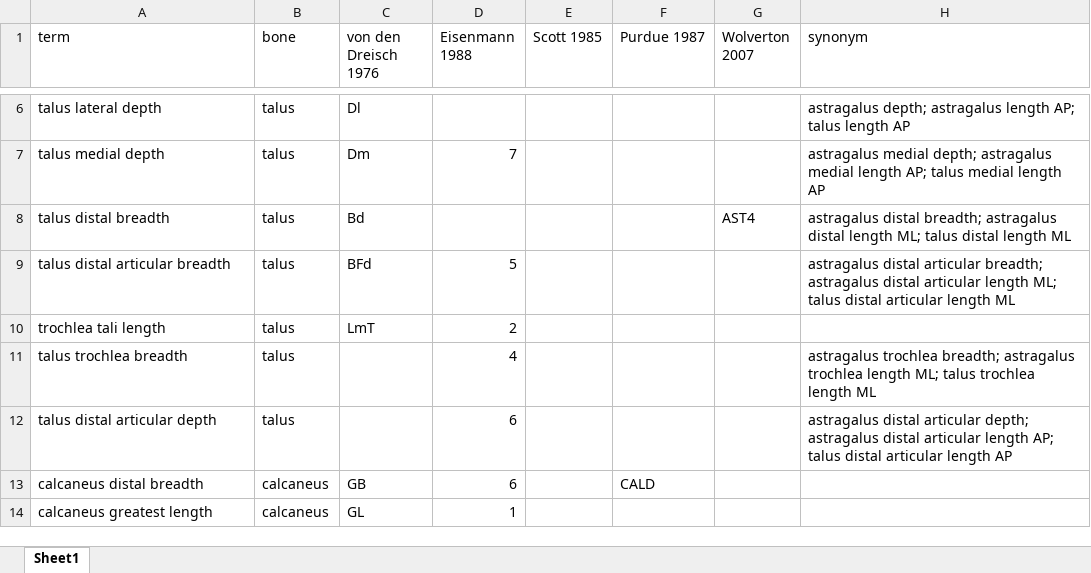
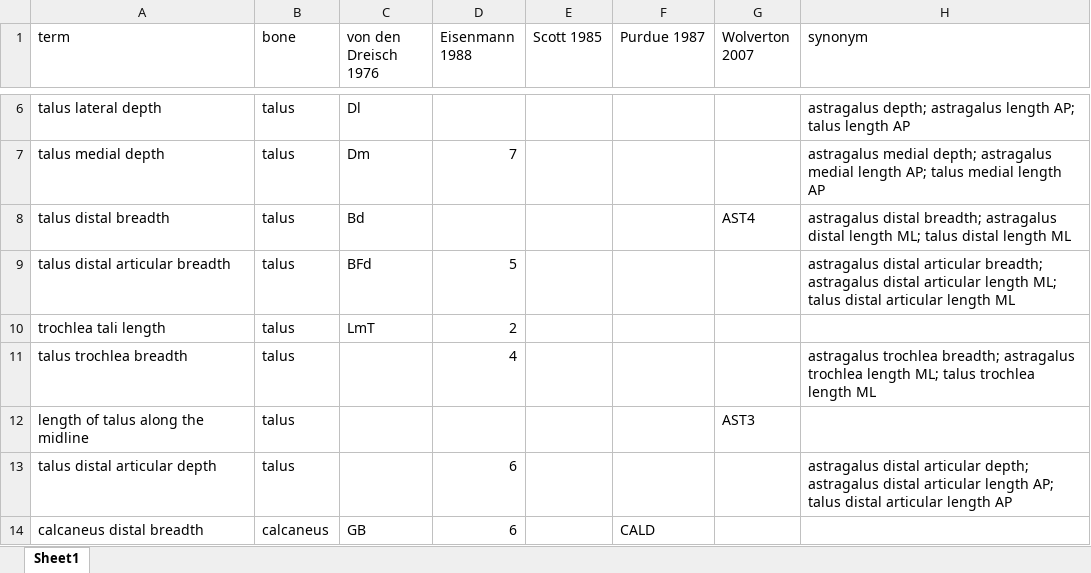
Before and after one commit to futres/fovt, an Excel workbook: terms/masterMapping.xlsx, sheet Sheet1, drawn as a sheet; only a part is shown, gaps mark what is left out; the shorter side is filled out with more unchanged rows; values as stored, in another font and other column widths than the file's, no borders; the diff names each change by its address in the sheet, - before the commit and + after, or states it on an @@ line.

Commit message:
Update masterMapping.xlsx

```diff
--- a/terms/masterMapping.xlsx (sheet Sheet1)
+++ b/terms/masterMapping.xlsx (sheet Sheet1)
+row 12: length of talus along the midline | talus |  |  |  |  | AST3
```
